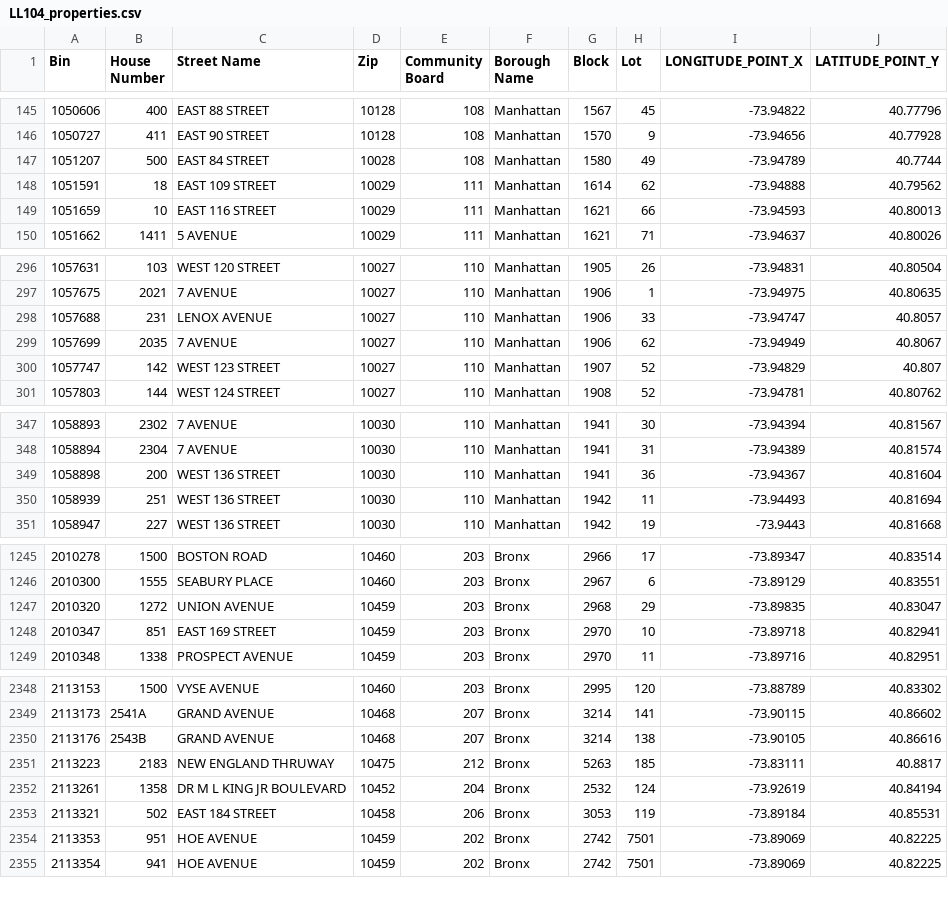
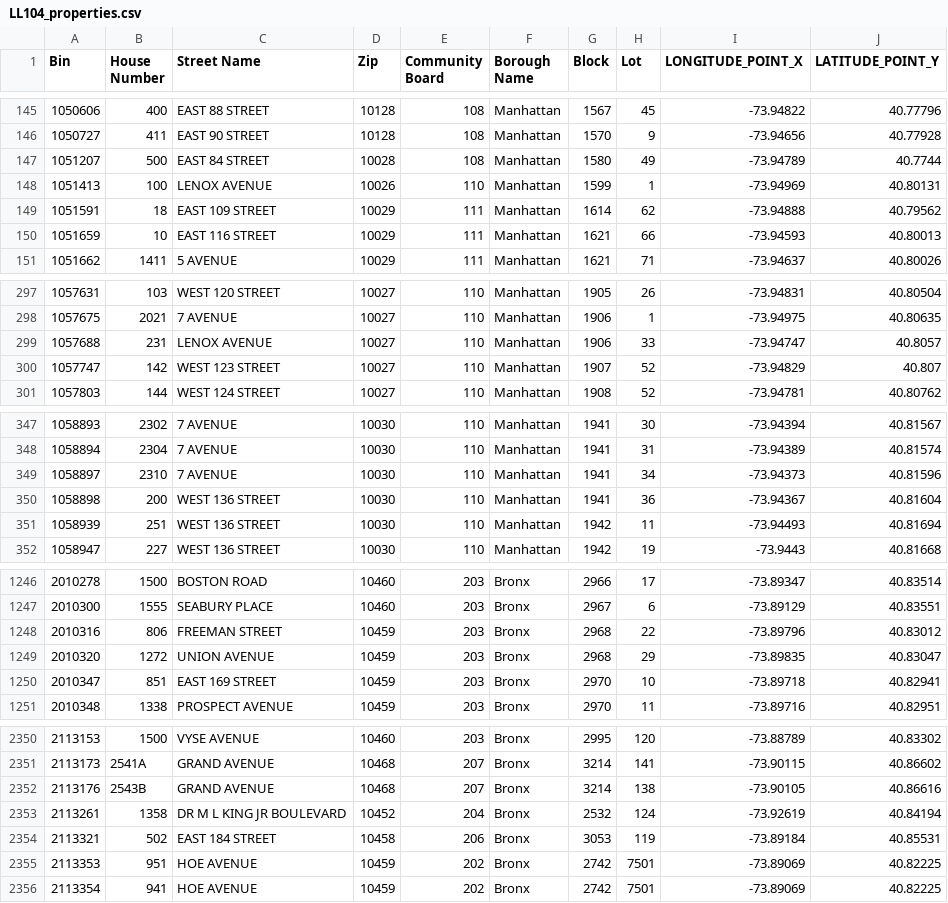
Before and after one commit to NYCDOB/LL104, a CSV file: data/LL104_properties.csv, drawn as a sheet; only a part is shown, gaps mark what is left out; removed rows and columns are numbered as before the commit, all else as after; the diff covers the shown part only; the diff names each change by its address in the sheet, - before the commit and + after, or states it on an @@ line.

```diff
--- a/data/LL104_properties.csv
+++ b/data/LL104_properties.csv
+row 148: 1051413 | 100 | LENOX AVENUE | 10026 | 110 | Manhattan | 1599 | 1 | -73.94969 | 40.80131
-row 299: 1057699 | 2035 | 7 AVENUE | 10027 | 110 | Manhattan | 1906 | 62 | -73.94949 | 40.8067
+row 349: 1058897 | 2310 | 7 AVENUE | 10030 | 110 | Manhattan | 1941 | 34 | -73.94373 | 40.81596
+row 1248: 2010316 | 806 | FREEMAN STREET | 10459 | 203 | Bronx | 2968 | 22 | -73.89796 | 40.83012
-row 2351: 2113223 | 2183 | NEW ENGLAND THRUWAY | 10475 | 212 | Bronx | 5263 | 185 | -73.83111 | 40.8817
```
Also changed, not shown: 3 added rows and 4 removed rows elsewhere in this file, 1 other file.
